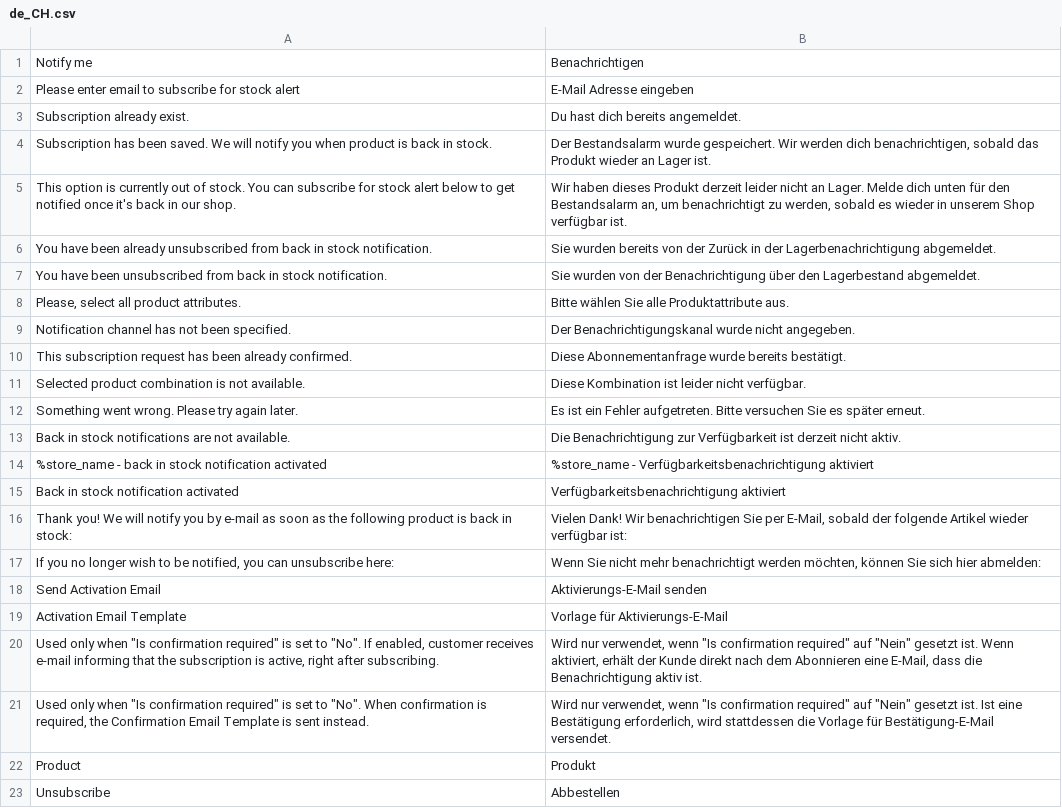
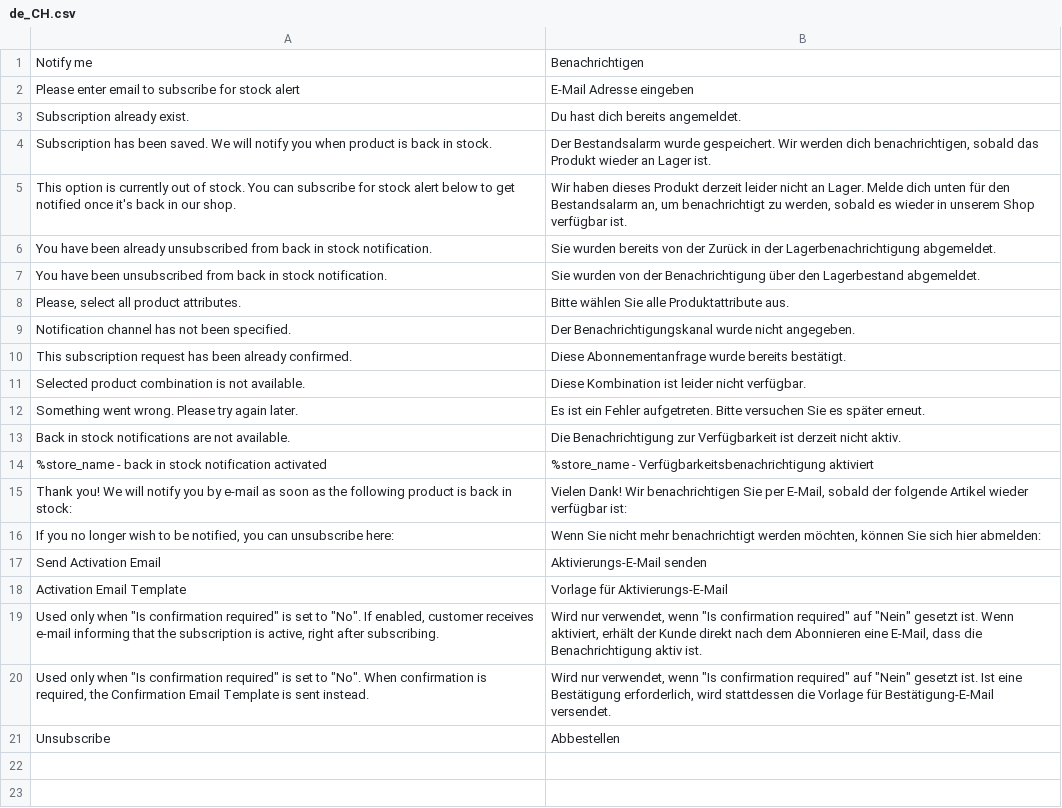
Before and after one commit to magesuite/back-in-stock, a CSV file: i18n/de_CH.csv, drawn as a sheet.

```diff
--- a/i18n/de_CH.csv
+++ b/i18n/de_CH.csv
@@ -14,3 +14,2 @@
 "%store_name - back in stock notification activated","%store_name - Verfügbarkeitsbenachrichtigung aktiviert"
-"Back in stock notification activated","Verfügbarkeitsbenachrichtigung aktiviert"
 "Thank you! We will notify you by e-mail as soon as the following product is back in stock:","Vielen Dank! Wir benachrichtigen Sie per E-Mail, sobald der folgende Artikel wieder verfügbar ist:"
@@ -21,3 +20,2 @@
 "Used only when ""Is confirmation required"" is set to ""No"". When confirmation is required, the Confirmation Email Template is sent instead.","Wird nur verwendet, wenn ""Is confirmation required"" auf ""Nein"" gesetzt ist. Ist eine Bestätigung erforderlich, wird stattdessen die Vorlage für Bestätigung-E-Mail versendet."
-"Product","Produkt"
 "Unsubscribe","Abbestellen"
```
Also changed, not shown: i18n/de_DE.csv, i18n/en_US.csv, 8 other files.
